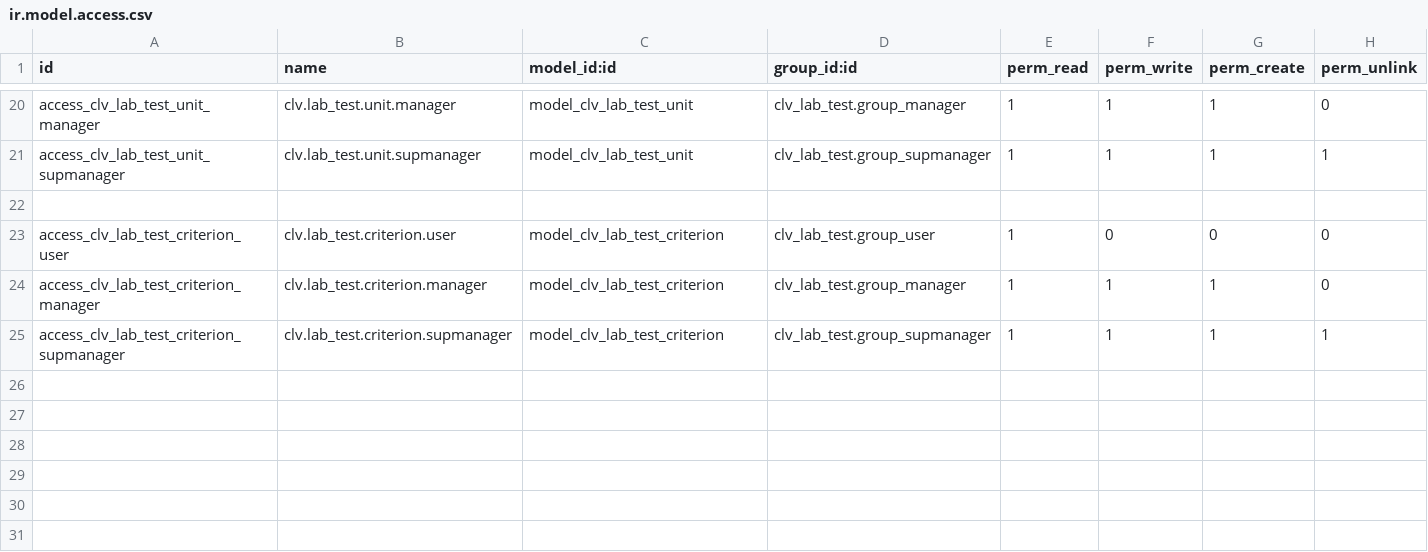
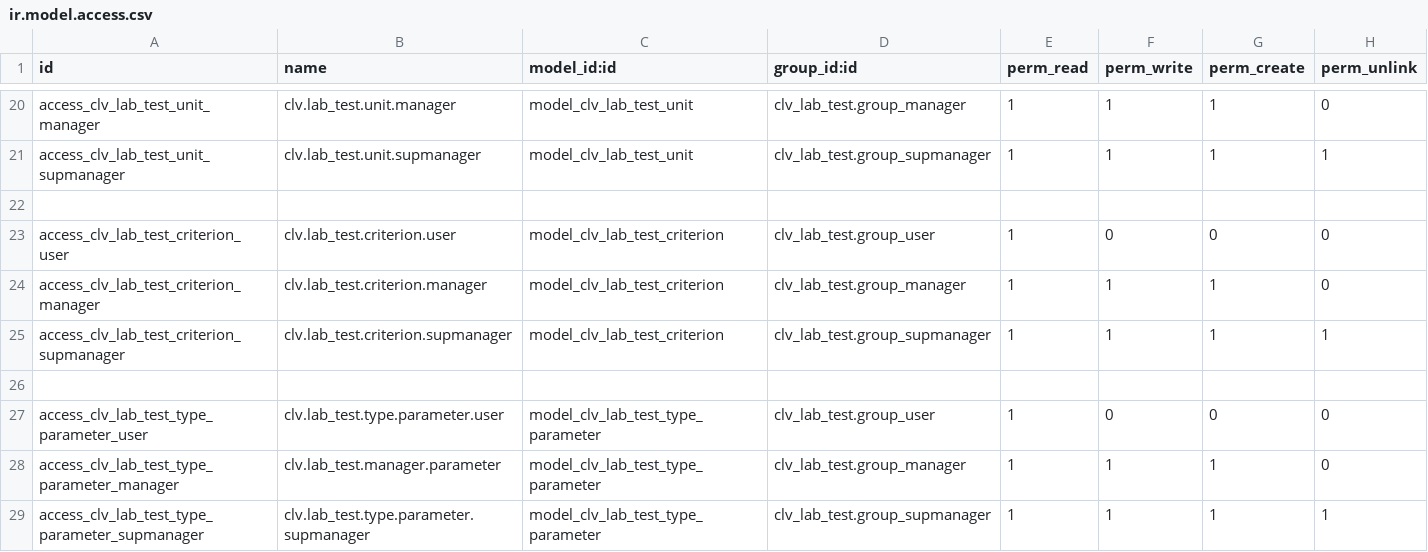
Before and after one commit to CLVsol/clvsol_odoo_addons, a CSV file: clv_lab_test/security/ir.model.access.csv, drawn as a sheet; only a part is shown, gaps mark what is left out.

Commit message:
[IMP] clv_lab_test (ADD lab_test_type_parameter)

```diff
--- a/clv_lab_test/security/ir.model.access.csv
+++ b/clv_lab_test/security/ir.model.access.csv
@@ -25 +25,5 @@ access_clv_lab_test_criterion_manager,clv.lab_test.criterion.manager,model_clv_l
 access_clv_lab_test_criterion_supmanager,clv.lab_test.criterion.supmanager,model_clv_lab_test_criterion,clv_lab_test.group_supmanager,1,1,1,1
+
+access_clv_lab_test_type_parameter_user,clv.lab_test.type.parameter.user,model_clv_lab_test_type_parameter,clv_lab_test.group_user,1,0,0,0
+access_clv_lab_test_type_parameter_manager,clv.lab_test.manager.parameter,model_clv_lab_test_type_parameter,clv_lab_test.group_manager,1,1,1,0
+access_clv_lab_test_type_parameter_supmanager,clv.lab_test.type.parameter.supmanager,model_clv_lab_test_type_parameter,clv_lab_test.group_supmanager,1,1,1,1
```
Also changed, not shown: 4 other files.
